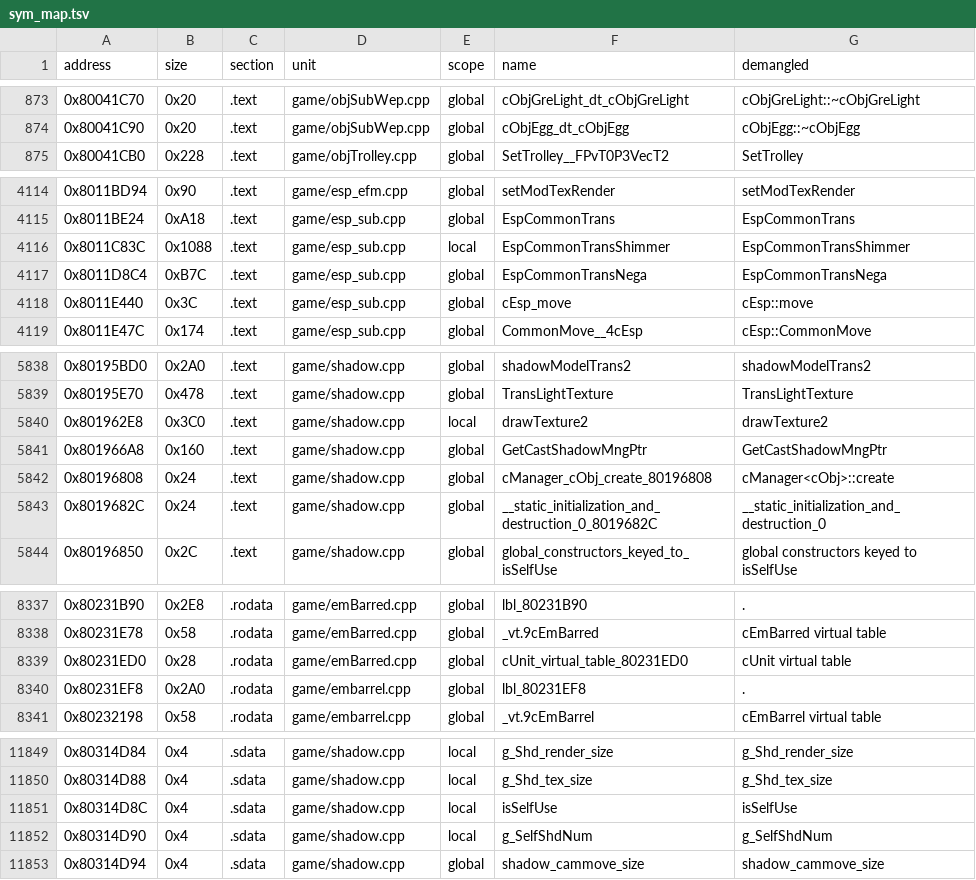
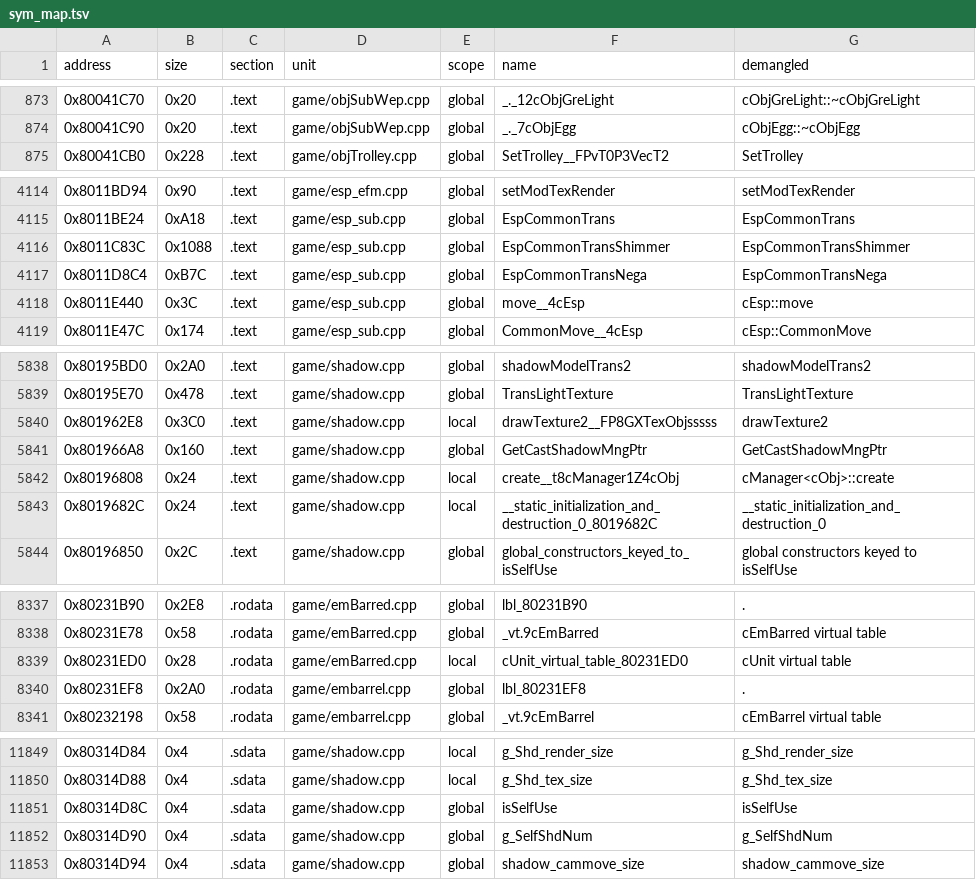
Before and after one commit to Penguinjanator/re4, a TSV file: config/G4BE08/sym_map.tsv, drawn as a sheet; only a part is shown, gaps mark what is left out; the diff covers the shown part only.

```diff
--- a/config/G4BE08/sym_map.tsv
+++ b/config/G4BE08/sym_map.tsv
@@ -873,3 +873,3 @@ address	size	section	unit	scope	name	demangled
-0x80041C70	0x20	.text	game/objSubWep.cpp	global	cObjGreLight_dt_cObjGreLight	cObjGreLight::~cObjGreLight
-0x80041C90	0x20	.text	game/objSubWep.cpp	global	cObjEgg_dt_cObjEgg	cObjEgg::~cObjEgg
+0x80041C70	0x20	.text	game/objSubWep.cpp	global	_._12cObjGreLight	cObjGreLight::~cObjGreLight
+0x80041C90	0x20	.text	game/objSubWep.cpp	global	_._7cObjEgg	cObjEgg::~cObjEgg
 0x80041CB0	0x228	.text	game/objTrolley.cpp	global	SetTrolley__FPvT0P3VecT2	SetTrolley
@@ -4115,5 +4115,5 @@ address	size	section	unit	scope	name	demangled
 0x8011BE24	0xA18	.text	game/esp_sub.cpp	global	EspCommonTrans	EspCommonTrans
-0x8011C83C	0x1088	.text	game/esp_sub.cpp	local	EspCommonTransShimmer	EspCommonTransShimmer
+0x8011C83C	0x1088	.text	game/esp_sub.cpp	global	EspCommonTransShimmer	EspCommonTransShimmer
 0x8011D8C4	0xB7C	.text	game/esp_sub.cpp	global	EspCommonTransNega	EspCommonTransNega
-0x8011E440	0x3C	.text	game/esp_sub.cpp	global	cEsp_move	cEsp::move
+0x8011E440	0x3C	.text	game/esp_sub.cpp	global	move__4cEsp	cEsp::move
 0x8011E47C	0x174	.text	game/esp_sub.cpp	global	CommonMove__4cEsp	cEsp::CommonMove
@@ -5839,6 +5839,6 @@ address	size	section	unit	scope	name	demangled
 0x80195E70	0x478	.text	game/shadow.cpp	global	TransLightTexture	TransLightTexture
-0x801962E8	0x3C0	.text	game/shadow.cpp	local	drawTexture2	drawTexture2
+0x801962E8	0x3C0	.text	game/shadow.cpp	local	drawTexture2__FP8GXTexObjsssss	drawTexture2
 0x801966A8	0x160	.text	game/shadow.cpp	global	GetCastShadowMngPtr	GetCastShadowMngPtr
-0x80196808	0x24	.text	game/shadow.cpp	global	cManager_cObj_create_80196808	cManager<cObj>::create
-0x8019682C	0x24	.text	game/shadow.cpp	global	__static_initialization_and_destruction_0_8019682C	__static_initialization_and_destruction_0
+0x80196808	0x24	.text	game/shadow.cpp	local	create__t8cManager1Z4cObj	cManager<cObj>::create
+0x8019682C	0x24	.text	game/shadow.cpp	local	__static_initialization_and_destruction_0_8019682C	__static_initialization_and_destruction_0
 0x80196850	0x2C	.text	game/shadow.cpp	global	global_constructors_keyed_to_isSelfUse	global constructors keyed to isSelfUse
@@ -8338,3 +8338,3 @@ address	size	section	unit	scope	name	demangled
 0x80231E78	0x58	.rodata	game/emBarred.cpp	global	_vt.9cEmBarred	cEmBarred virtual table
-0x80231ED0	0x28	.rodata	game/emBarred.cpp	global	cUnit_virtual_table_80231ED0	cUnit virtual table
+0x80231ED0	0x28	.rodata	game/emBarred.cpp	local	cUnit_virtual_table_80231ED0	cUnit virtual table
 0x80231EF8	0x2A0	.rodata	game/embarrel.cpp	global	lbl_80231EF8	.
@@ -11850,4 +11850,4 @@ address	size	section	unit	scope	name	demangled
 0x80314D88	0x4	.sdata	game/shadow.cpp	local	g_Shd_tex_size	g_Shd_tex_size
-0x80314D8C	0x4	.sdata	game/shadow.cpp	local	isSelfUse	isSelfUse
-0x80314D90	0x4	.sdata	game/shadow.cpp	local	g_SelfShdNum	g_SelfShdNum
+0x80314D8C	0x4	.sdata	game/shadow.cpp	global	isSelfUse	isSelfUse
+0x80314D90	0x4	.sdata	game/shadow.cpp	global	g_SelfShdNum	g_SelfShdNum
 0x80314D94	0x4	.sdata	game/shadow.cpp	global	shadow_cammove_size	shadow_cammove_size
```
Also changed, not shown: 38 edited cells elsewhere in this file, 18 other files.
